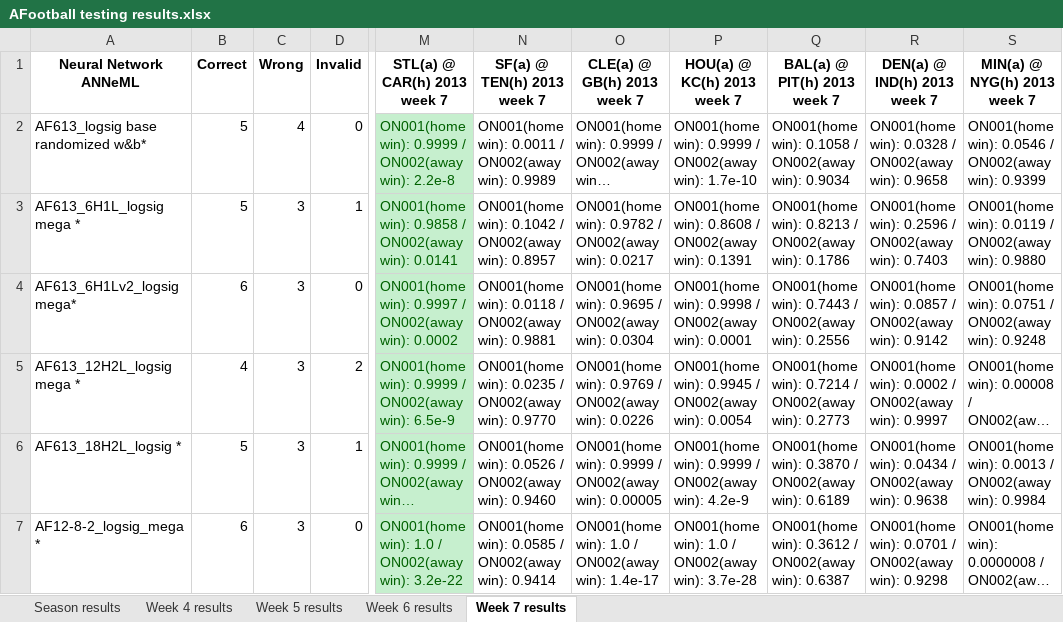
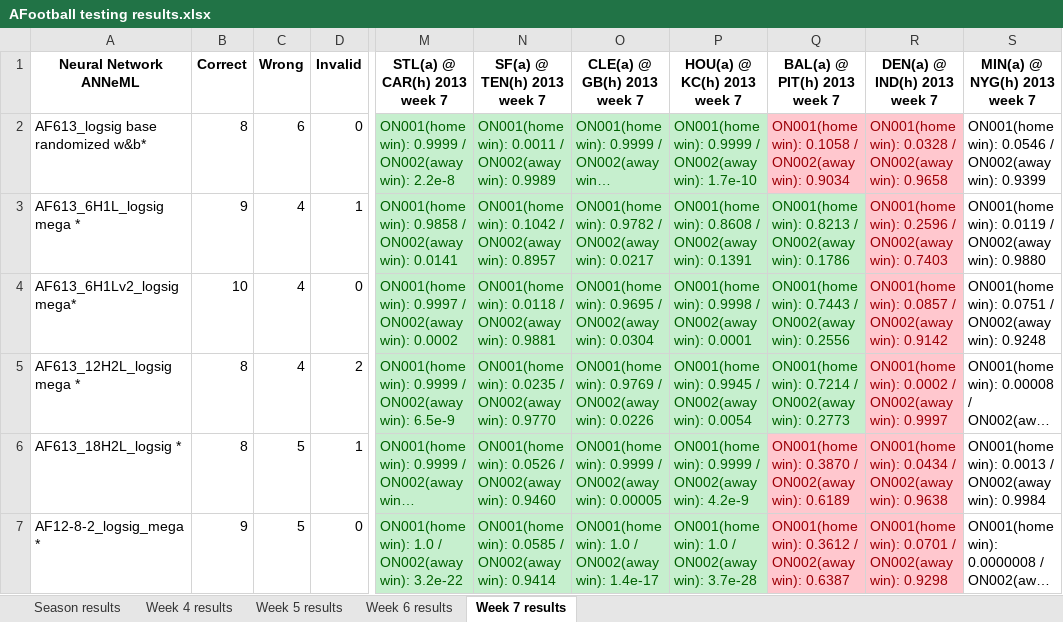
Before and after one commit to adam-nnl/AFootball, an Excel workbook: AFootball testing results.xlsx, sheet Week 7 results, drawn as a sheet; only a part is shown, gaps mark what is left out; long unchanged cells end in …; values as stored, in another font and other column widths than the file's, no borders; the diff names each change by its address in the sheet, - before the commit and + after, or states it on an @@ line.

Commit message:
Testing results spreadsheet update
Week 7 through sunday night

```diff
--- a/AFootball testing results.xlsx (sheet Week 7 results)
+++ b/AFootball testing results.xlsx (sheet Week 7 results)
-B2: 5
+B2: 8
-C2: 4
+C2: 6
@@ N2:P2 fill: none → #C6EFCE, text colour: black → #006100 @@
@@ Q2:R2 fill: none → #FFC7CE, text colour: black → #9C0006 @@
-B3: 5
+B3: 9
-C3:C5: 3
+C3:C5: 4
@@ N3:Q5 fill: none → #C6EFCE, text colour: black → #006100 @@
@@ R3:R5 fill: none → #FFC7CE, text colour: black → #9C0006 @@
-B4: 6
+B4: 10
-B5: 4
+B5: 8
-B6: 5
+B6: 8
-C6:C7: 3
+C6:C7: 5
@@ N6:P7 fill: none → #C6EFCE, text colour: black → #006100 @@
@@ Q6:R7 fill: none → #FFC7CE, text colour: black → #9C0006 @@
-B7: 6
+B7: 9
```
Also changed, not shown: sheet Season results.
